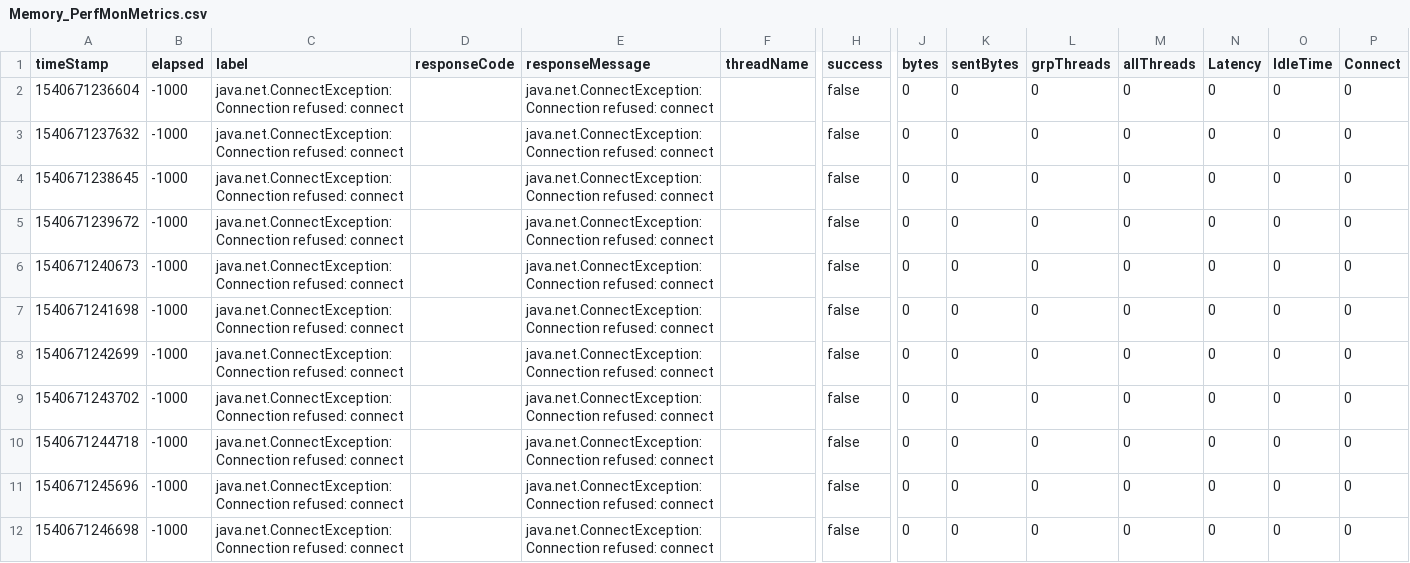
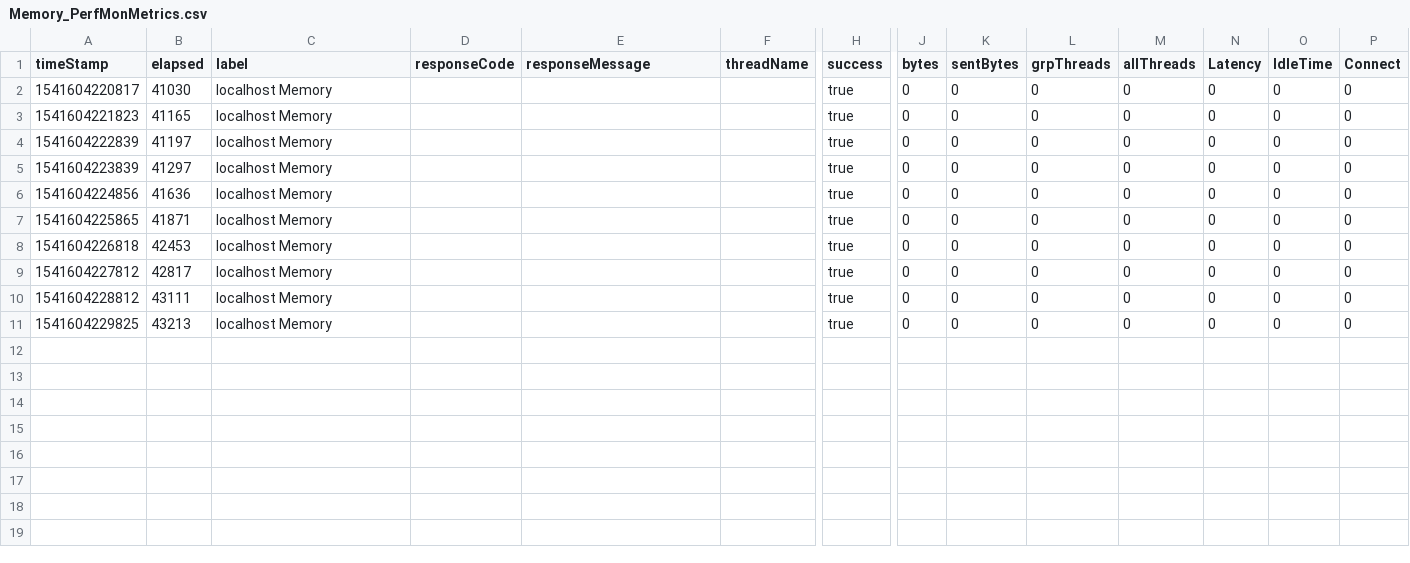
Before and after one commit to MikeKurshakov/PerformanceTestingSchool, a CSV file: Task5/Memory_PerfMonMetrics.csv, drawn as a sheet; only a part is shown, gaps mark what is left out; rows hold the shown columns only; the diff names each change by its address in the sheet, - before the commit and + after, or states it on an @@ line.

```diff
--- a/Task5/Memory_PerfMonMetrics.csv
+++ b/Task5/Memory_PerfMonMetrics.csv
-A2 (timeStamp): 1540671236604
+A2 (timeStamp): 1541604220817
-B2 (elapsed): -1000
+B2 (elapsed): 41030
-C2:C11 (label): java.net.ConnectException: Connection refused: connect
+C2:C11 (label): localhost Memory
-E2:E11 (responseMessage): java.net.ConnectException: Connection refused: connect
+E2:E11 (responseMessage): (empty)
-H2:H11 (success): false
+H2:H11 (success): true
-A3 (timeStamp): 1540671237632
+A3 (timeStamp): 1541604221823
-B3 (elapsed): -1000
+B3 (elapsed): 41165
-A4 (timeStamp): 1540671238645
+A4 (timeStamp): 1541604222839
-B4 (elapsed): -1000
+B4 (elapsed): 41197
-A5 (timeStamp): 1540671239672
+A5 (timeStamp): 1541604223839
-B5 (elapsed): -1000
+B5 (elapsed): 41297
-A6 (timeStamp): 1540671240673
+A6 (timeStamp): 1541604224856
-B6 (elapsed): -1000
+B6 (elapsed): 41636
-A7 (timeStamp): 1540671241698
+A7 (timeStamp): 1541604225865
-B7 (elapsed): -1000
+B7 (elapsed): 41871
-A8 (timeStamp): 1540671242699
+A8 (timeStamp): 1541604226818
-B8 (elapsed): -1000
+B8 (elapsed): 42453
-A9 (timeStamp): 1540671243702
+A9 (timeStamp): 1541604227812
-B9 (elapsed): -1000
+B9 (elapsed): 42817
-A10 (timeStamp): 1540671244718
+A10 (timeStamp): 1541604228812
-B10 (elapsed): -1000
+B10 (elapsed): 43111
-A11 (timeStamp): 1540671245696
+A11 (timeStamp): 1541604229825
-B11 (elapsed): -1000
+B11 (elapsed): 43213
-row 12: 1540671246698 | -1000 | java.net.ConnectException: Connection refused: connect |  | java.net.ConnectException: Connection refused: connect |  | false | 0 | 0 | 0 | 0 | 0 | 0 | 0
```
Also changed, not shown: Task5/AggregateReport.csv, Task5/CPU_PerfMonMetrics.csv, 9 other files.
